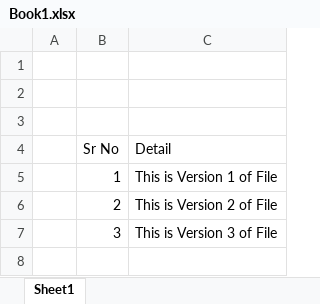
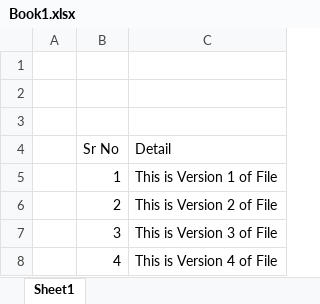
Before and after one commit to yousafgill/DocumentsRepository, an Excel workbook: Excel Files/Book1.xlsx, sheet Sheet1, drawn as a sheet; values as stored, in another font and other column widths than the file's, no borders; the diff names each change by its address in the sheet, - before the commit and + after, or states it on an @@ line.

Commit message:
Version 4 of The File Updated

```diff
--- a/Excel Files/Book1.xlsx (sheet Sheet1)
+++ b/Excel Files/Book1.xlsx (sheet Sheet1)
+row 8:  | 4 | This is Version 4 of File
```
